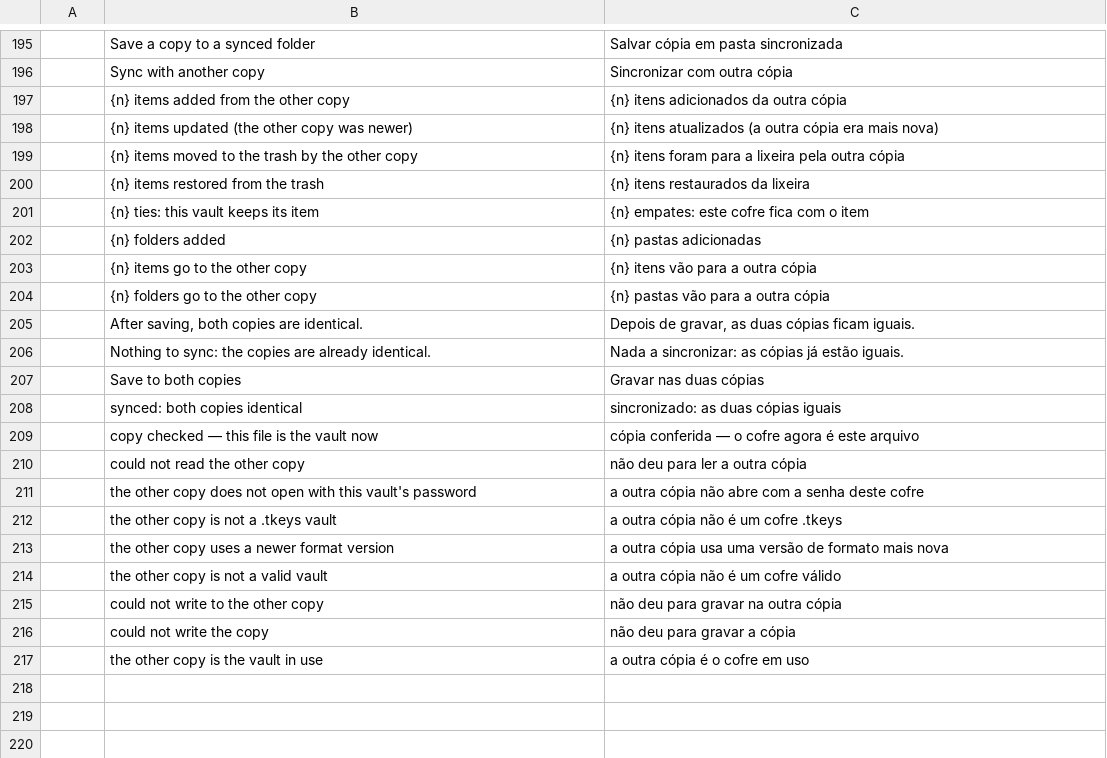
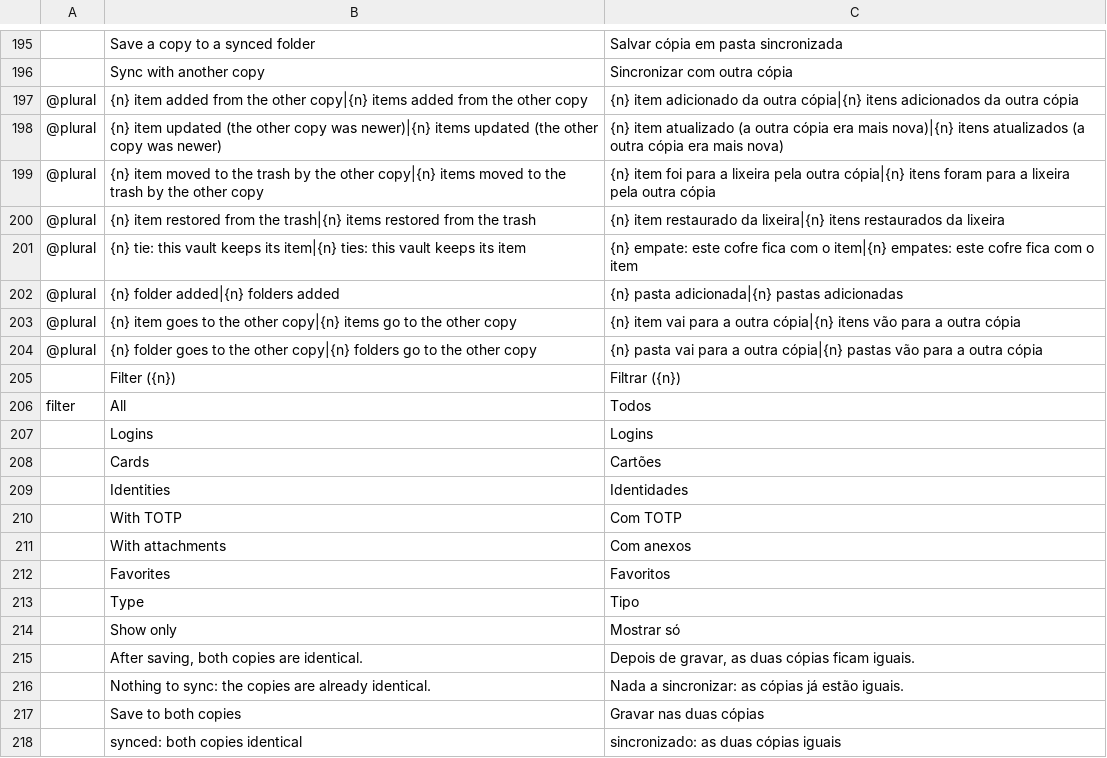
Before and after one commit to Anon5T4R/Local-Keys, a TSV file: i18n/locales/pt-br/localkeys.tsv, drawn as a sheet; only a part is shown, gaps mark what is left out; the shorter side is filled out with more unchanged rows; removed rows and columns are numbered as before the commit, all else as after; the diff names each change by its address in the sheet, - before the commit and + after, or states it on an @@ line.

```diff
--- a/i18n/locales/pt-br/localkeys.tsv
+++ b/i18n/locales/pt-br/localkeys.tsv
-row 197:  | {n} items added from the other copy | {n} itens adicionados da outra cópia
-row 198:  | {n} items updated (the other copy was newer) | {n} itens atualizados (a outra cópia era mais nova)
-row 199:  | {n} items moved to the trash by the other copy | {n} itens foram para a lixeira pela outra cópia
-row 200:  | {n} items restored from the trash | {n} itens restaurados da lixeira
-row 201:  | {n} ties: this vault keeps its item | {n} empates: este cofre fica com o item
-row 202:  | {n} folders added | {n} pastas adicionadas
-row 203:  | {n} items go to the other copy | {n} itens vão para a outra cópia
-row 204:  | {n} folders go to the other copy | {n} pastas vão para a outra cópia
+row 197: @plural | {n} item added from the other copy|{n} items added from the other copy | {n} item adicionado da outra cópia|{n} itens adicionados da outra cópia
+row 198: @plural | {n} item updated (the other copy was newer)|{n} items updated (the other copy was newer) | {n} item atualizado (a outra cópia era mais nova)|{n} itens atualizados (a outra cópia era mais nova)
+row 199: @plural | {n} item moved to the trash by the other copy|{n} items moved to the trash by the other copy | {n} item foi para a lixeira pela outra cópia|{n} itens foram para a lixeira pela outra cópia
+row 200: @plural | {n} item restored from the trash|{n} items restored from the trash | {n} item restaurado da lixeira|{n} itens restaurados da lixeira
+row 201: @plural | {n} tie: this vault keeps its item|{n} ties: this vault keeps its item | {n} empate: este cofre fica com o item|{n} empates: este cofre fica com o item
+row 202: @plural | {n} folder added|{n} folders added | {n} pasta adicionada|{n} pastas adicionadas
+row 203: @plural | {n} item goes to the other copy|{n} items go to the other copy | {n} item vai para a outra cópia|{n} itens vão para a outra cópia
+row 204: @plural | {n} folder goes to the other copy|{n} folders go to the other copy | {n} pasta vai para a outra cópia|{n} pastas vão para a outra cópia
+row 205:  | Filter ({n}) | Filtrar ({n})
+row 206: filter | All | Todos
+row 207:  | Logins | Logins
+row 208:  | Cards | Cartões
+row 209:  | Identities | Identidades
+row 210:  | With TOTP | Com TOTP
+row 211:  | With attachments | Com anexos
+row 212:  | Favorites | Favoritos
+row 213:  | Type | Tipo
+row 214:  | Show only | Mostrar só
```
Also changed, not shown: i18n/locales/es/localkeys.tsv, 1 other file.
